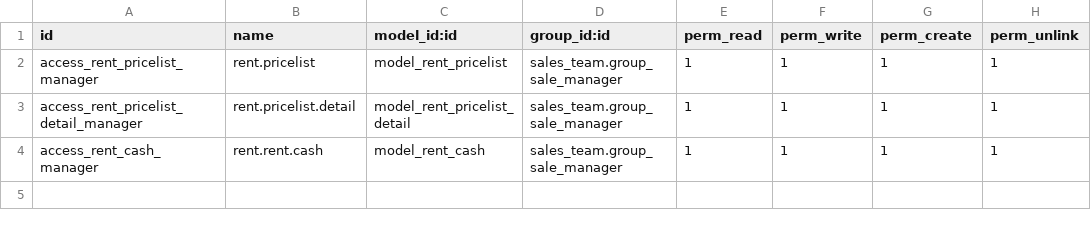
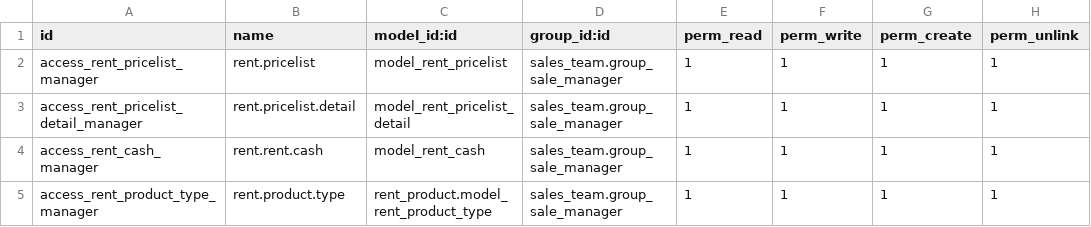
Before and after one commit to thanhbinh3b1/webgame, a CSV file: addons/rent_flow/security/ir.model.access.csv, drawn as a sheet.

```diff
--- a/addons/rent_flow/security/ir.model.access.csv
+++ b/addons/rent_flow/security/ir.model.access.csv
@@ -4 +4,2 @@ access_rent_pricelist_detail_manager,rent.pricelist.detail,model_rent_pricelist_
 access_rent_cash_manager,rent.rent.cash,model_rent_cash,sales_team.group_sale_manager,1,1,1,1
+access_rent_product_type_manager,rent.product.type,rent_product.model_rent_product_type,sales_team.group_sale_manager,1,1,1,1
```
Also changed, not shown: 11 other files.
